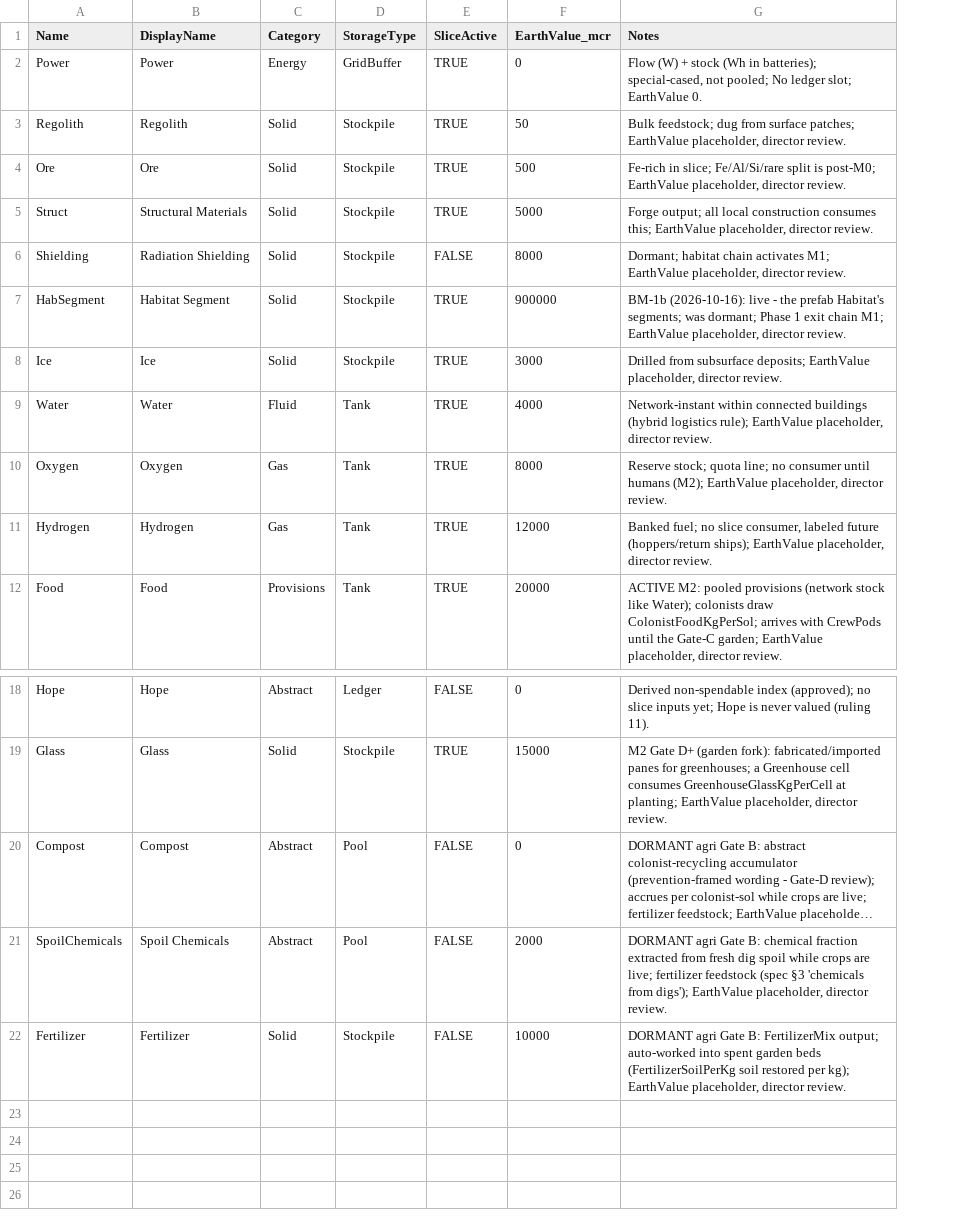
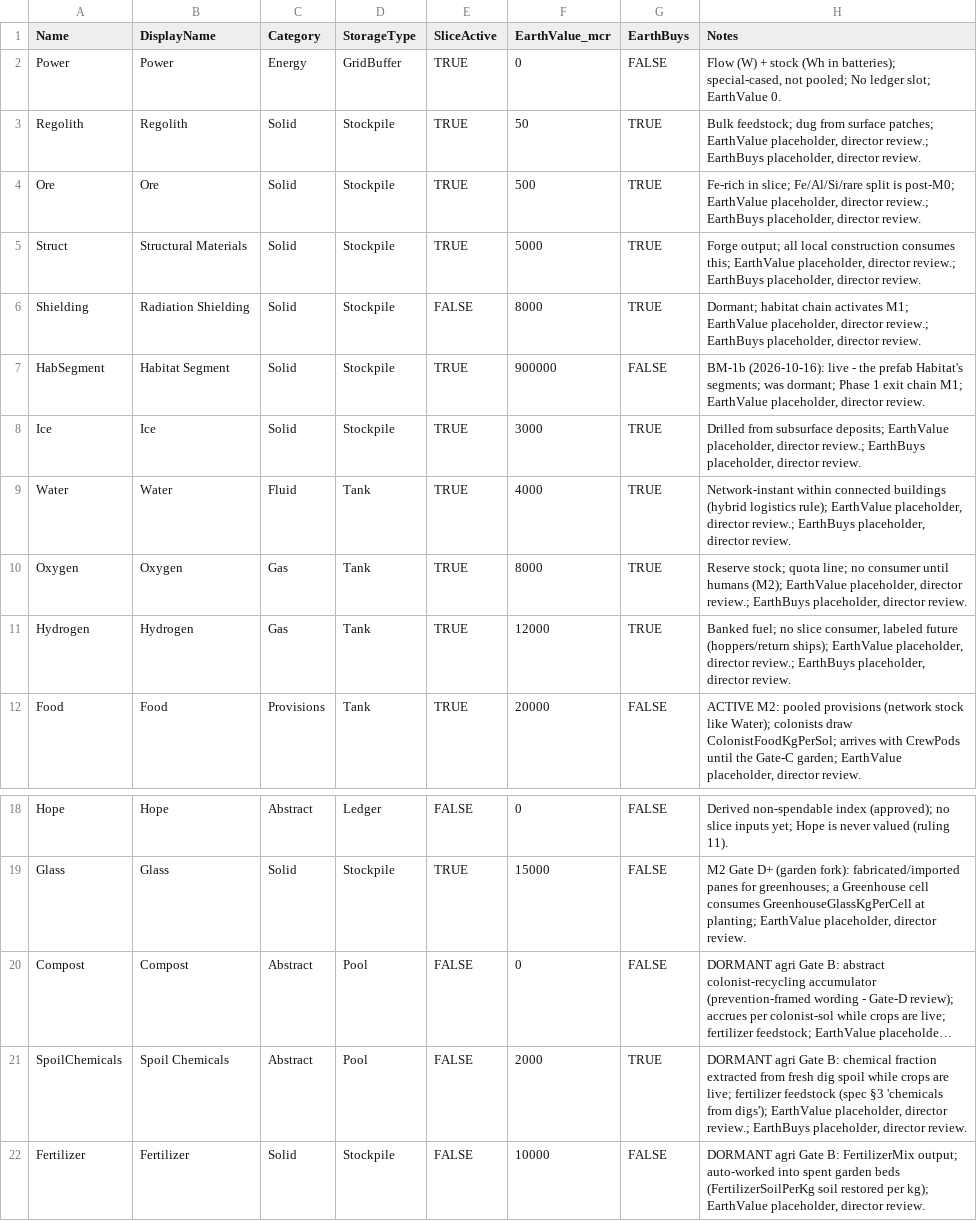
Before and after one commit to Somnora/Red-Hope, a CSV file: docs/data/RH_Resources.csv, drawn as a sheet; only a part is shown, gaps mark what is left out; long unchanged cells end in …; addresses are those after the commit; the diff names each change by its address in the sheet, - before the commit and + after, or states it on an @@ line.

```diff
--- a/docs/data/RH_Resources.csv
+++ b/docs/data/RH_Resources.csv
+column G (EarthBuys), rows 2-12: FALSE | TRUE | TRUE | TRUE | TRUE | FALSE | TRUE | TRUE | TRUE | TRUE | FALSE; rows 18-22: FALSE | FALSE | FALSE | TRUE | FALSE
-H3 (Notes): …placeholder, director review.
+H3 (Notes): …placeholder, director review.; EarthBuys placeholder, director review.
-H4 (Notes): …placeholder, director review.
+H4 (Notes): …placeholder, director review.; EarthBuys placeholder, director review.
-H5 (Notes): …placeholder, director review.
+H5 (Notes): …placeholder, director review.; EarthBuys placeholder, director review.
-H6 (Notes): …placeholder, director review.
+H6 (Notes): …placeholder, director review.; EarthBuys placeholder, director review.
-H8 (Notes): …placeholder, director review.
+H8 (Notes): …placeholder, director review.; EarthBuys placeholder, director review.
-H9 (Notes): …placeholder, director review.
+H9 (Notes): …placeholder, director review.; EarthBuys placeholder, director review.
-H10 (Notes): …placeholder, director review.
+H10 (Notes): …placeholder, director review.; EarthBuys placeholder, director review.
-H11 (Notes): …placeholder, director review.
+H11 (Notes): …placeholder, director review.; EarthBuys placeholder, director review.
-H21 (Notes): …placeholder, director review.
+H21 (Notes): …placeholder, director review.; EarthBuys placeholder, director review.
```
Also changed, not shown: docs/data/RH_Config.csv, 24 other files.
